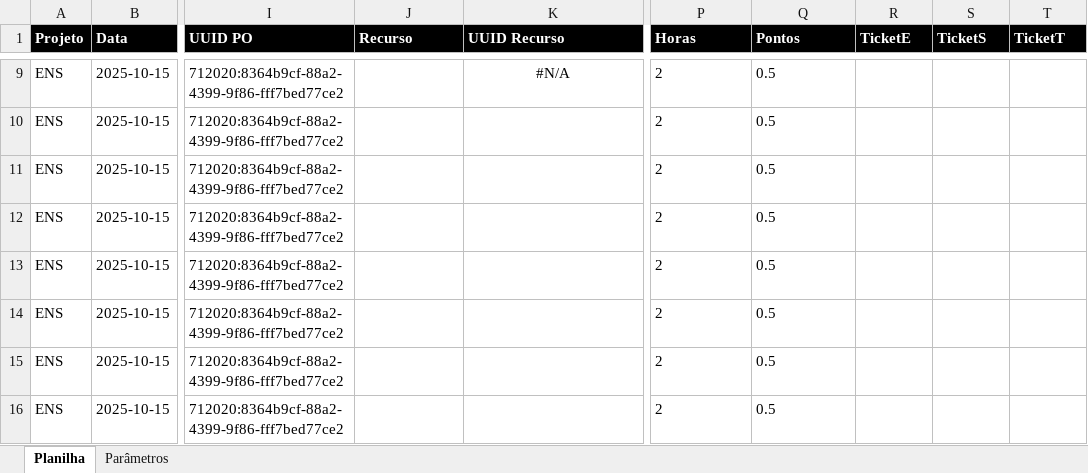
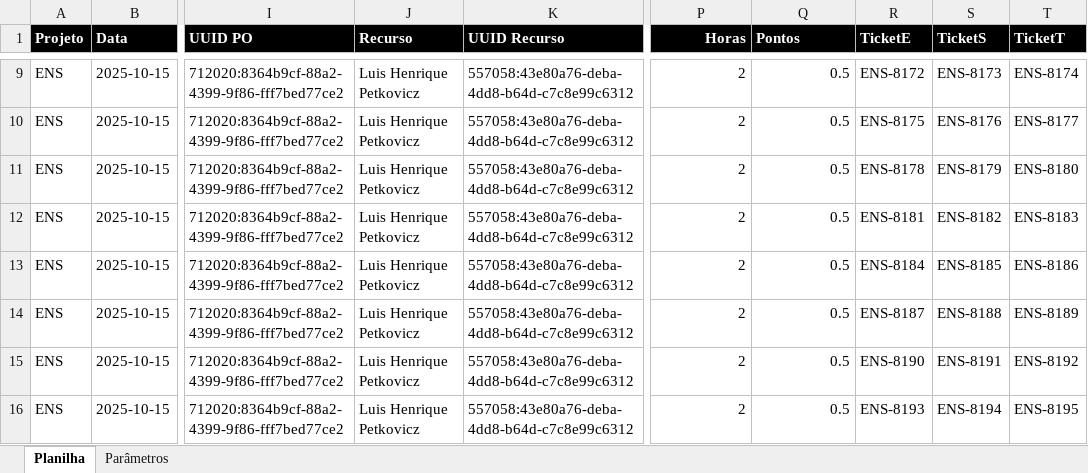
Before and after one commit to GiovaniPM/Help, an Excel workbook: JIRA/Planilha Sprint 237.xlsx, sheet Planilha, drawn as a sheet; only a part is shown, gaps mark what is left out; values as stored, in another font and other column widths than the file's, no borders; the diff covers the shown part only; the diff names each change by its address in the sheet, - before the commit and + after, or states it on an @@ line.

```diff
--- a/JIRA/Planilha Sprint 237.xlsx (sheet Planilha)
+++ b/JIRA/Planilha Sprint 237.xlsx (sheet Planilha)
-P1 alignment: left
+P1 alignment: right
-J9:J16 (Recurso): (empty)
+J9:J16 (Recurso): Luis Henrique Petkovicz
-K9 (UUID Recurso): #N/A
+K9 (UUID Recurso): 557058:43e80a76-deba-4dd8-b64d-c7c8e99c6312
-K9 alignment: center
+K9 alignment: left
-P9:Q16 alignment: left
+P9:Q16 alignment: right
-R9 (TicketE): (empty)
+R9 (TicketE): ENS-8172
-S9 (TicketS): (empty)
+S9 (TicketS): ENS-8173
-T9 (TicketT): (empty)
+T9 (TicketT): ENS-8174
-K10:K16 (UUID Recurso): (empty)
+K10:K16 (UUID Recurso): 557058:43e80a76-deba-4dd8-b64d-c7c8e99c6312
-R10 (TicketE): (empty)
+R10 (TicketE): ENS-8175
-S10 (TicketS): (empty)
+S10 (TicketS): ENS-8176
-T10 (TicketT): (empty)
+T10 (TicketT): ENS-8177
-R11 (TicketE): (empty)
+R11 (TicketE): ENS-8178
-S11 (TicketS): (empty)
+S11 (TicketS): ENS-8179
-T11 (TicketT): (empty)
+T11 (TicketT): ENS-8180
-R12 (TicketE): (empty)
+R12 (TicketE): ENS-8181
-S12 (TicketS): (empty)
+S12 (TicketS): ENS-8182
-T12 (TicketT): (empty)
+T12 (TicketT): ENS-8183
-R13 (TicketE): (empty)
+R13 (TicketE): ENS-8184
-S13 (TicketS): (empty)
+S13 (TicketS): ENS-8185
-T13 (TicketT): (empty)
+T13 (TicketT): ENS-8186
-R14 (TicketE): (empty)
+R14 (TicketE): ENS-8187
-S14 (TicketS): (empty)
+S14 (TicketS): ENS-8188
-T14 (TicketT): (empty)
+T14 (TicketT): ENS-8189
-R15 (TicketE): (empty)
+R15 (TicketE): ENS-8190
-S15 (TicketS): (empty)
+S15 (TicketS): ENS-8191
-T15 (TicketT): (empty)
+T15 (TicketT): ENS-8192
-R16 (TicketE): (empty)
+R16 (TicketE): ENS-8193
-S16 (TicketS): (empty)
+S16 (TicketS): ENS-8194
-T16 (TicketT): (empty)
+T16 (TicketT): ENS-8195
```
Also changed, not shown: 12 removed rows, 204 edited cells and cell formats elsewhere in this sheet, JIRA/Planilha Sprint.xlsx, 2 other files.
